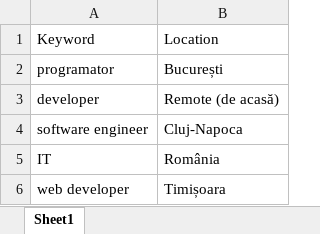
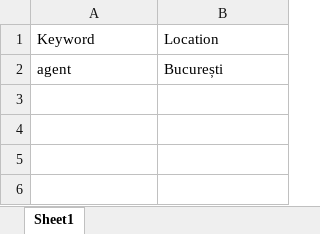
Before and after one commit to mariaz22/Job_Scraping_RPAUiPath_Project, an Excel workbook: Job_Scraping_Project/Data/Input/Input_JobKeywords.xlsx, sheet Sheet1, drawn as a sheet; values as stored, in another font and other column widths than the file's, no borders; the diff names each change by its address in the sheet, - before the commit and + after, or states it on an @@ line.

```diff
--- a/Job_Scraping_Project/Data/Input/Input_JobKeywords.xlsx (sheet Sheet1)
+++ b/Job_Scraping_Project/Data/Input/Input_JobKeywords.xlsx (sheet Sheet1)
-A2: programator
+A2: agent
-row 3: developer | Remote (de acasă)
-row 4: software engineer | Cluj-Napoca
-row 5: IT | România
-row 6: web developer | Timișoara
```
Also changed, not shown: Job_Scraping_Project/Data/Config.xlsx, Job_Scraping_Project/Data/Output/Jobs.xlsx, 8 other files.
